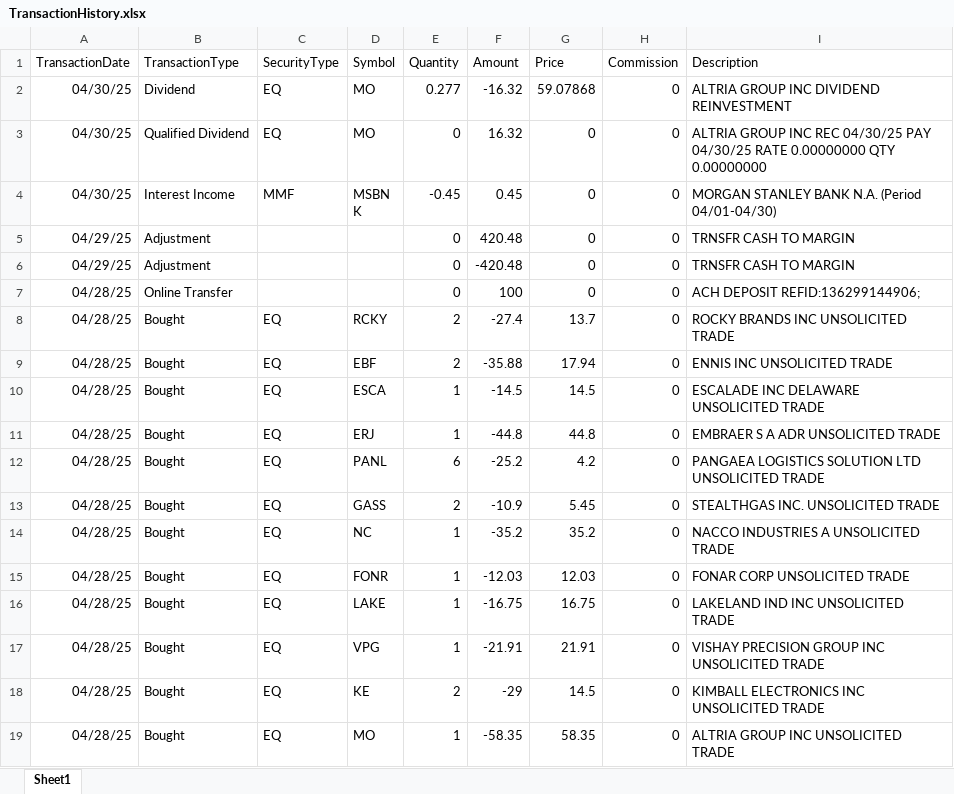
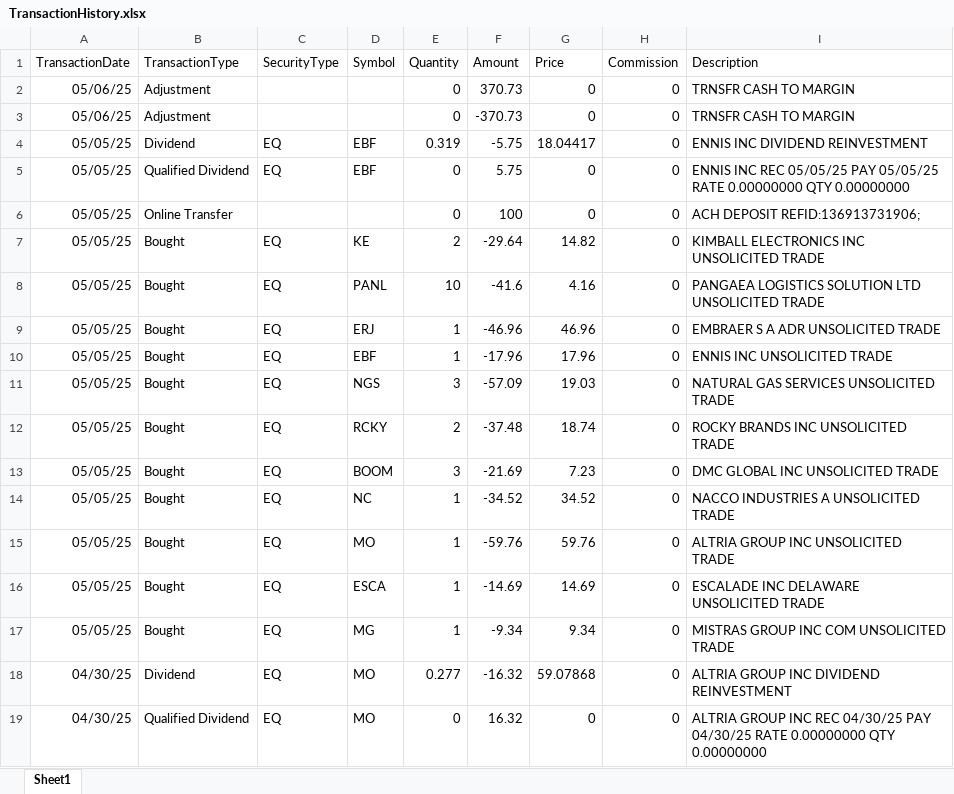
Before and after one commit to rickshilling/shadowPortfolio, an Excel workbook: TransactionHistory.xlsx, sheet Sheet1, drawn as a sheet; only a part is shown; the shorter side is filled out with more unchanged rows; values as stored, in another font and other column widths than the file's, no borders; charts and pictures not drawn; the diff names each change by its address in the sheet, - before the commit and + after, or states it on an @@ line.

```diff
--- a/TransactionHistory.xlsx (sheet Sheet1)
+++ b/TransactionHistory.xlsx (sheet Sheet1)
+row 2: 05/06/25 | Adjustment |  |  | 0 | 370.73 | 0 | 0 | TRNSFR CASH TO MARGIN
+row 3: 05/06/25 | Adjustment |  |  | 0 | -370.73 | 0 | 0 | TRNSFR CASH TO MARGIN
+row 4: 05/05/25 | Dividend | EQ | EBF | 0.319 | -5.75 | 18.04417 | 0 | ENNIS INC DIVIDEND REINVESTMENT
+row 5: 05/05/25 | Qualified Dividend | EQ | EBF | 0 | 5.75 | 0 | 0 | ENNIS INC REC 05/05/25 PAY 05/05/25 RATE 0.00000000 QTY 0.00000000
+row 6: 05/05/25 | Online Transfer |  |  | 0 | 100 | 0 | 0 | ACH DEPOSIT REFID:136913731906;
+row 7: 05/05/25 | Bought | EQ | KE | 2 | -29.64 | 14.82 | 0 | KIMBALL ELECTRONICS INC UNSOLICITED TRADE
+row 8: 05/05/25 | Bought | EQ | PANL | 10 | -41.6 | 4.16 | 0 | PANGAEA LOGISTICS SOLUTION LTD UNSOLICITED TRADE
+row 9: 05/05/25 | Bought | EQ | ERJ | 1 | -46.96 | 46.96 | 0 | EMBRAER S A ADR UNSOLICITED TRADE
+row 10: 05/05/25 | Bought | EQ | EBF | 1 | -17.96 | 17.96 | 0 | ENNIS INC UNSOLICITED TRADE
+row 11: 05/05/25 | Bought | EQ | NGS | 3 | -57.09 | 19.03 | 0 | NATURAL GAS SERVICES UNSOLICITED TRADE
+row 12: 05/05/25 | Bought | EQ | RCKY | 2 | -37.48 | 18.74 | 0 | ROCKY BRANDS INC UNSOLICITED TRADE
+row 13: 05/05/25 | Bought | EQ | BOOM | 3 | -21.69 | 7.23 | 0 | DMC GLOBAL INC UNSOLICITED TRADE
+row 14: 05/05/25 | Bought | EQ | NC | 1 | -34.52 | 34.52 | 0 | NACCO INDUSTRIES A UNSOLICITED TRADE
+row 15: 05/05/25 | Bought | EQ | MO | 1 | -59.76 | 59.76 | 0 | ALTRIA GROUP INC UNSOLICITED TRADE
+row 16: 05/05/25 | Bought | EQ | ESCA | 1 | -14.69 | 14.69 | 0 | ESCALADE INC DELAWARE UNSOLICITED TRADE
+row 17: 05/05/25 | Bought | EQ | MG | 1 | -9.34 | 9.34 | 0 | MISTRAS GROUP INC COM UNSOLICITED TRADE
```
Also changed, not shown: AAII.xlsx, 1 other file.
